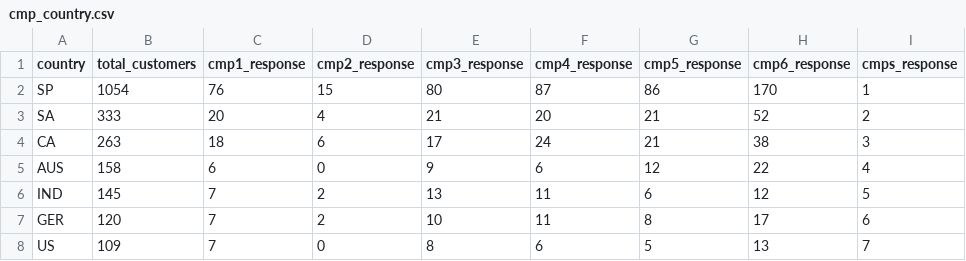
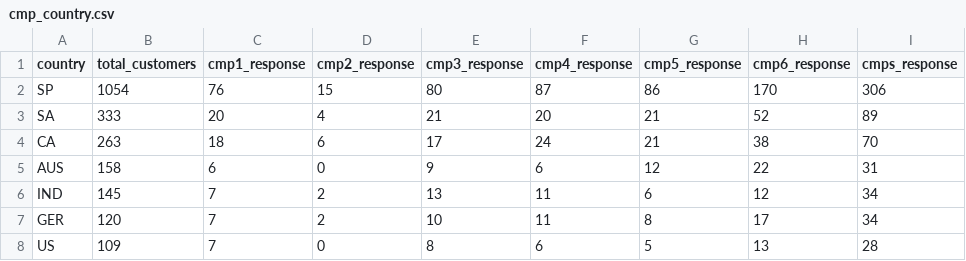
Before and after one commit to bhaskarborah/Marketing_Data_Analysis, a CSV file: Resources/cmp_country.csv, drawn as a sheet.

Commit message:
add demo dashboard for class 2 customers

```diff
--- a/Resources/cmp_country.csv
+++ b/Resources/cmp_country.csv
@@ -1,8 +1,8 @@
 country,total_customers,cmp1_response,cmp2_response,cmp3_response,cmp4_response,cmp5_response,cmp6_response,cmps_response
-SP,1054,76,15,80,87,86,170,1
-SA,333,20,4,21,20,21,52,2
-CA,263,18,6,17,24,21,38,3
-AUS,158,6,0,9,6,12,22,4
-IND,145,7,2,13,11,6,12,5
-GER,120,7,2,10,11,8,17,6
-US,109,7,0,8,6,5,13,7
+SP,1054,76,15,80,87,86,170,306
+SA,333,20,4,21,20,21,52,89
+CA,263,18,6,17,24,21,38,70
+AUS,158,6,0,9,6,12,22,31
+IND,145,7,2,13,11,6,12,34
+GER,120,7,2,10,11,8,17,34
+US,109,7,0,8,6,5,13,28
```
Also changed, not shown: 11 other files.
